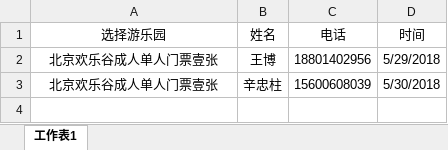
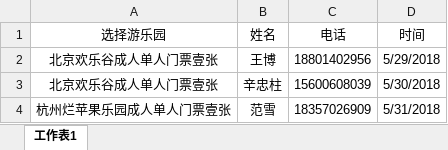
Before and after one commit to BoenZhang/meijiCode, an Excel workbook: src/winner/list.xlsx, sheet 工作表1, drawn as a sheet; values as stored, in another font and other column widths than the file's, no borders; the diff names each change by its address in the sheet, - before the commit and + after, or states it on an @@ line.

Commit message:
update winner

```diff
--- a/src/winner/list.xlsx (sheet 工作表1)
+++ b/src/winner/list.xlsx (sheet 工作表1)
+row 4: 杭州烂苹果乐园成人单人门票壹张 | 范雪 | 18357026909 | 5/31/2018
```
